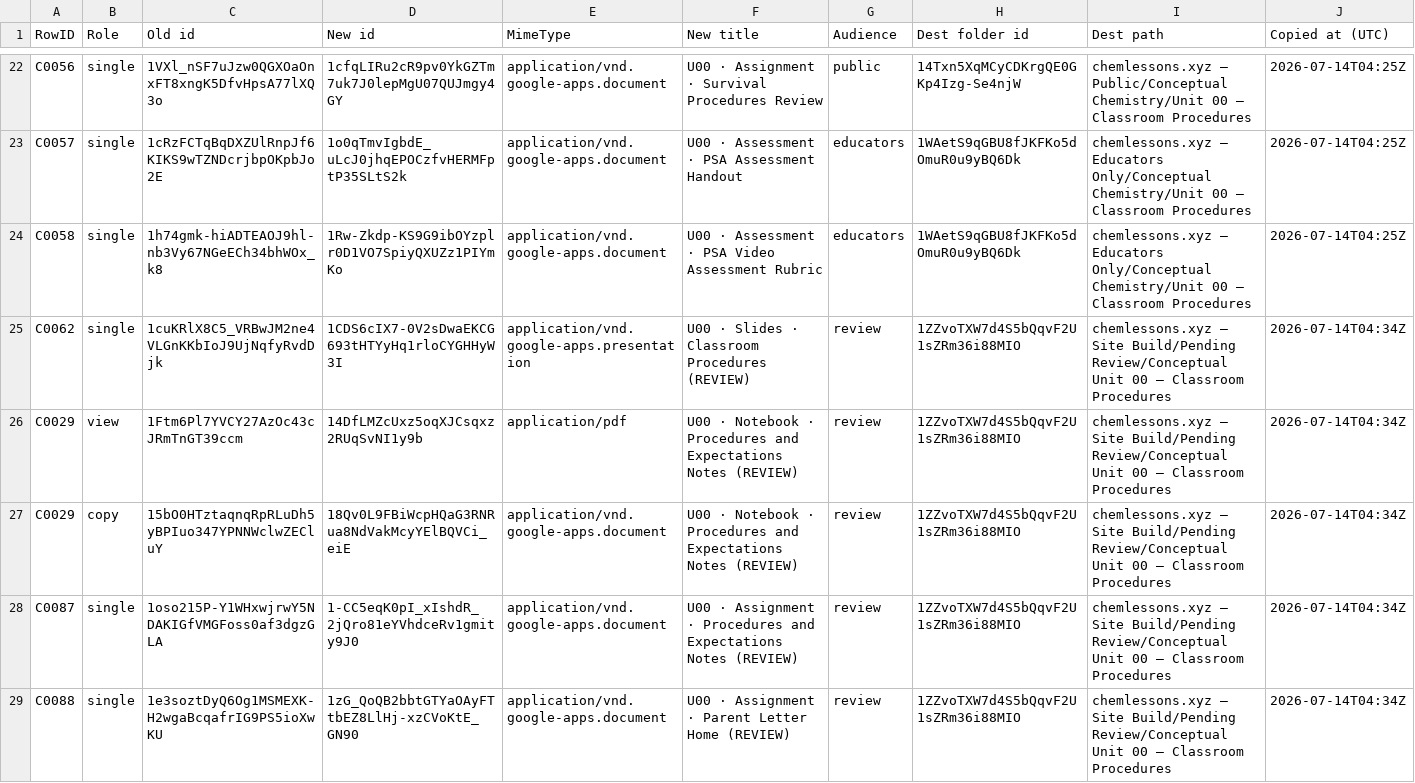
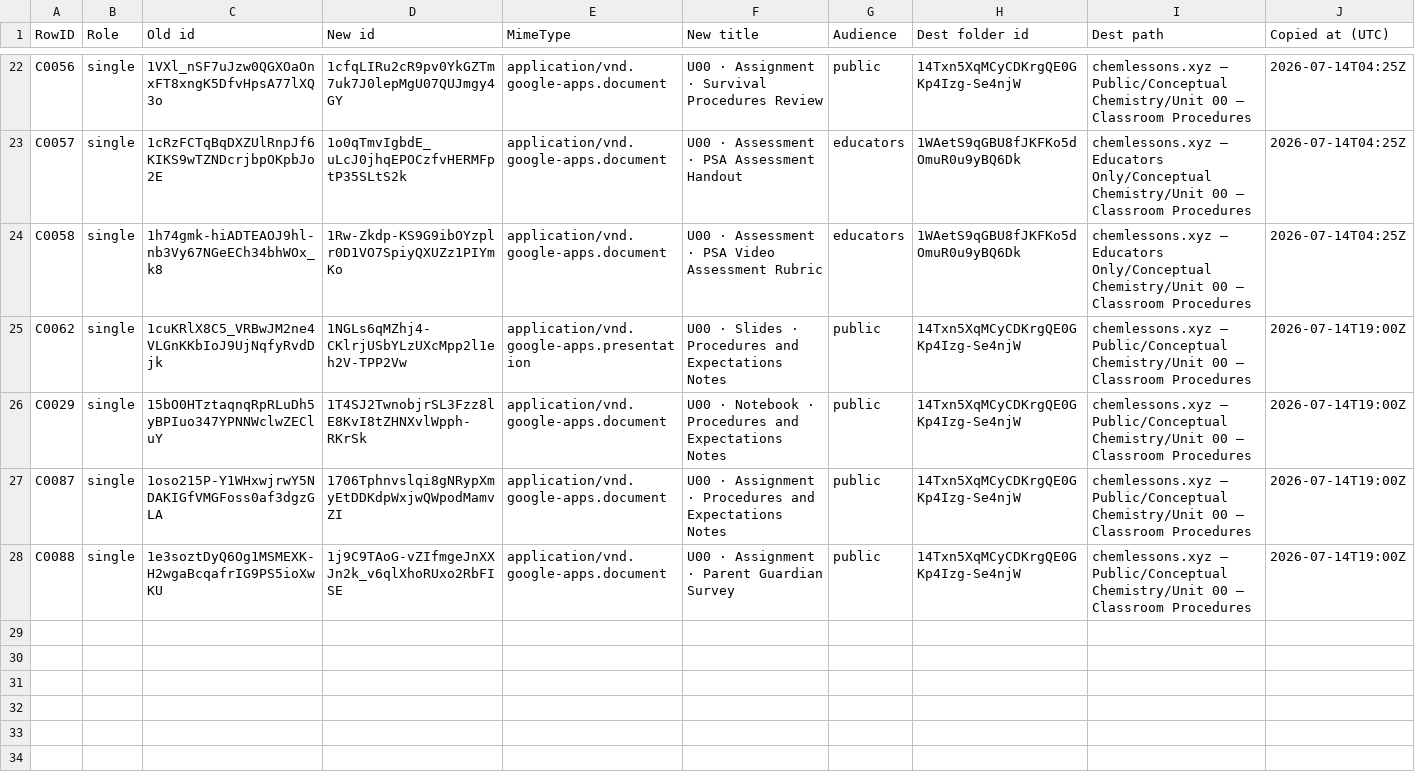
Before and after one commit to jwmay/chemlessonsxyz, a CSV file: .build/copy-manifest.csv, drawn as a sheet; only a part is shown, gaps mark what is left out.

```diff
--- a/.build/copy-manifest.csv
+++ b/.build/copy-manifest.csv
@@ -24,6 +24,5 @@ C0057,single,1cRzFCTqBqDXZUlRnpJf6KIKS9wTZNDcrjbpOKpbJo2E,1o0qTmvIgbdE_uLcJ0jhqE
 C0058,single,1h74gmk-hiADTEAOJ9hl-nb3Vy67NGeECh34bhWOx_k8,1Rw-Zkdp-KS9G9ibOYzplr0D1VO7SpiyQXUZz1PIYmKo,application/vnd.google-apps.document,U00 · Assessment · PSA Video Assessment Rubric,educators,1WAetS9qGBU8fJKFKo5dOmuR0u9yBQ6Dk,chemlessons.xyz — Educators Only/Conceptual Chemistry/Unit 00 — Classroom Procedures,2026-07-14T04:25Z
-C0062,single,1cuKRlX8C5_VRBwJM2ne4VLGnKKbIoJ9UjNqfyRvdDjk,1CDS6cIX7-0V2sDwaEKCG693tHTYyHq1rloCYGHHyW3I,application/vnd.google-apps.presentation,U00 · Slides · Classroom Procedures (REVIEW),review,1ZZvoTXW7d4S5bQqvF2U1sZRm36i88MIO,chemlessons.xyz — Site Build/Pending Review/Conceptual Unit 00 — Classroom Procedures,2026-07-14T04:34Z
-C0029,view,1Ftm6Pl7YVCY27AzOc43cJRmTnGT39ccm,14DfLMZcUxz5oqXJCsqxz2RUqSvNI1y9b,application/pdf,U00 · Notebook · Procedures and Expectations Notes (REVIEW),review,1ZZvoTXW7d4S5bQqvF2U1sZRm36i88MIO,chemlessons.xyz — Site Build/Pending Review/Conceptual Unit 00 — Classroom Procedures,2026-07-14T04:34Z
-C0029,copy,15bO0HTztaqnqRpRLuDh5yBPIuo347YPNNWclwZECluY,18Qv0L9FBiWcpHQaG3RNRua8NdVakMcyYElBQVCi_eiE,application/vnd.google-apps.document,U00 · Notebook · Procedures and Expectations Notes (REVIEW),review,1ZZvoTXW7d4S5bQqvF2U1sZRm36i88MIO,chemlessons.xyz — Site Build/Pending Review/Conceptual Unit 00 — Classroom Procedures,2026-07-14T04:34Z
-C0087,single,1oso215P-Y1WHxwjrwY5NDAKIGfVMGFoss0af3dgzGLA,1-CC5eqK0pI_xIshdR_2jQro81eYVhdceRv1gmity9J0,application/vnd.google-apps.document,U00 · Assignment · Procedures and Expectations Notes (REVIEW),review,1ZZvoTXW7d4S5bQqvF2U1sZRm36i88MIO,chemlessons.xyz — Site Build/Pending Review/Conceptual Unit 00 — Classroom Procedures,2026-07-14T04:34Z
-C0088,single,1e3soztDyQ6Og1MSMEXK-H2wgaBcqafrIG9PS5ioXwKU,1zG_QoQB2bbtGTYaOAyFTtbEZ8LlHj-xzCVoKtE_GN90,application/vnd.google-apps.document,U00 · Assignment · Parent Letter Home (REVIEW),review,1ZZvoTXW7d4S5bQqvF2U1sZRm36i88MIO,chemlessons.xyz — Site Build/Pending Review/Conceptual Unit 00 — Classroom Procedures,2026-07-14T04:34Z
+C0062,single,1cuKRlX8C5_VRBwJM2ne4VLGnKKbIoJ9UjNqfyRvdDjk,1NGLs6qMZhj4-CKlrjUSbYLzUXcMpp2l1eh2V-TPP2Vw,application/vnd.google-apps.presentation,U00 · Slides · Procedures and Expectations Notes,public,14Txn5XqMCyCDKrgQE0GKp4Izg-Se4njW,chemlessons.xyz — Public/Conceptual Chemistry/Unit 00 — Classroom Procedures,2026-07-14T19:00Z
+C0029,single,15bO0HTztaqnqRpRLuDh5yBPIuo347YPNNWclwZECluY,1T4SJ2TwnobjrSL3Fzz8lE8KvI8tZHNXvlWpph-RKrSk,application/vnd.google-apps.document,U00 · Notebook · Procedures and Expectations Notes,public,14Txn5XqMCyCDKrgQE0GKp4Izg-Se4njW,chemlessons.xyz — Public/Conceptual Chemistry/Unit 00 — Classroom Procedures,2026-07-14T19:00Z
+C0087,single,1oso215P-Y1WHxwjrwY5NDAKIGfVMGFoss0af3dgzGLA,1706Tphnvslqi8gNRypXmyEtDDKdpWxjwQWpodMamvZI,application/vnd.google-apps.document,U00 · Assignment · Procedures and Expectations Notes,public,14Txn5XqMCyCDKrgQE0GKp4Izg-Se4njW,chemlessons.xyz — Public/Conceptual Chemistry/Unit 00 — Classroom Procedures,2026-07-14T19:00Z
+C0088,single,1e3soztDyQ6Og1MSMEXK-H2wgaBcqafrIG9PS5ioXwKU,1j9C9TAoG-vZIfmgeJnXXJn2k_v6qlXhoRUxo2RbFISE,application/vnd.google-apps.document,U00 · Assignment · Parent Guardian Survey,public,14Txn5XqMCyCDKrgQE0GKp4Izg-Se4njW,chemlessons.xyz — Public/Conceptual Chemistry/Unit 00 — Classroom Procedures,2026-07-14T19:00Z
```
Also changed, not shown: 6 other files.
